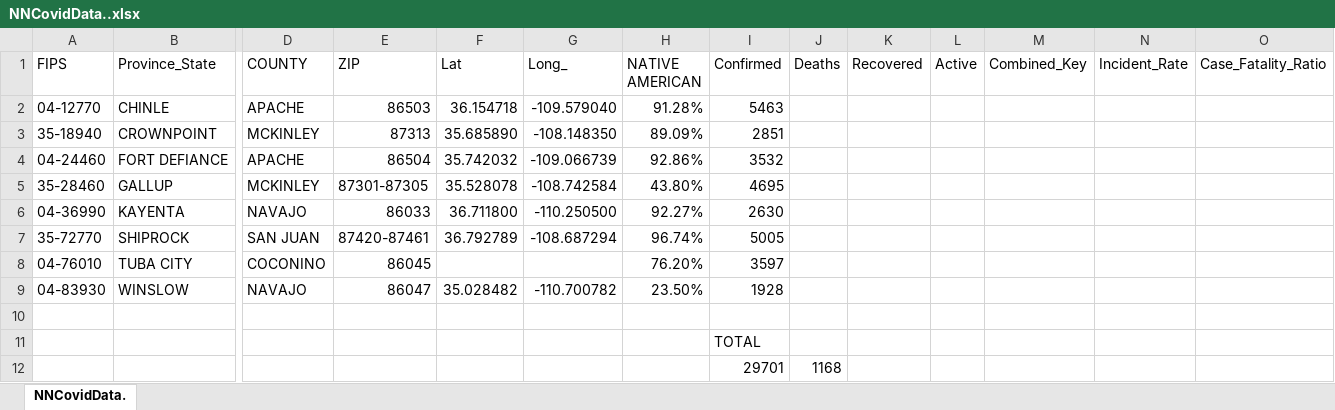
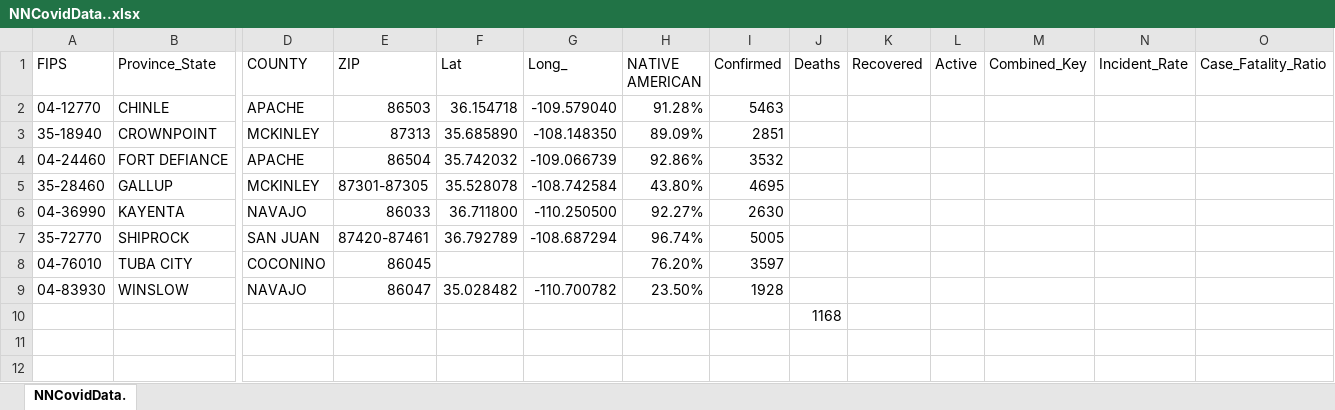
Before and after one commit to CCostenbader/Covid-19-effects-on-the-Navajo-Nation-Indian-Tribe, an Excel workbook: DATA FILES/NAVAJO NATION/NNCovidData..xlsx, sheet NNCovidData., drawn as a sheet; only a part is shown, gaps mark what is left out; values as stored, in another font and other column widths than the file's, no borders; rows hold the shown columns only; the diff names each change by its address in the sheet, - before the commit and + after, or states it on an @@ line.

```diff
--- a/DATA FILES/NAVAJO NATION/NNCovidData..xlsx (sheet NNCovidData.)
+++ b/DATA FILES/NAVAJO NATION/NNCovidData..xlsx (sheet NNCovidData.)
-J10 (Deaths): (empty)
+J10 (Deaths): 1168
-row 11:  |  |  |  |  |  |  | TOTAL
-row 12:  |  |  |  |  |  |  | 29701 | 1168
```
Also changed, not shown: DATA FILES/tableau_data/covidtest4.xlsx.
